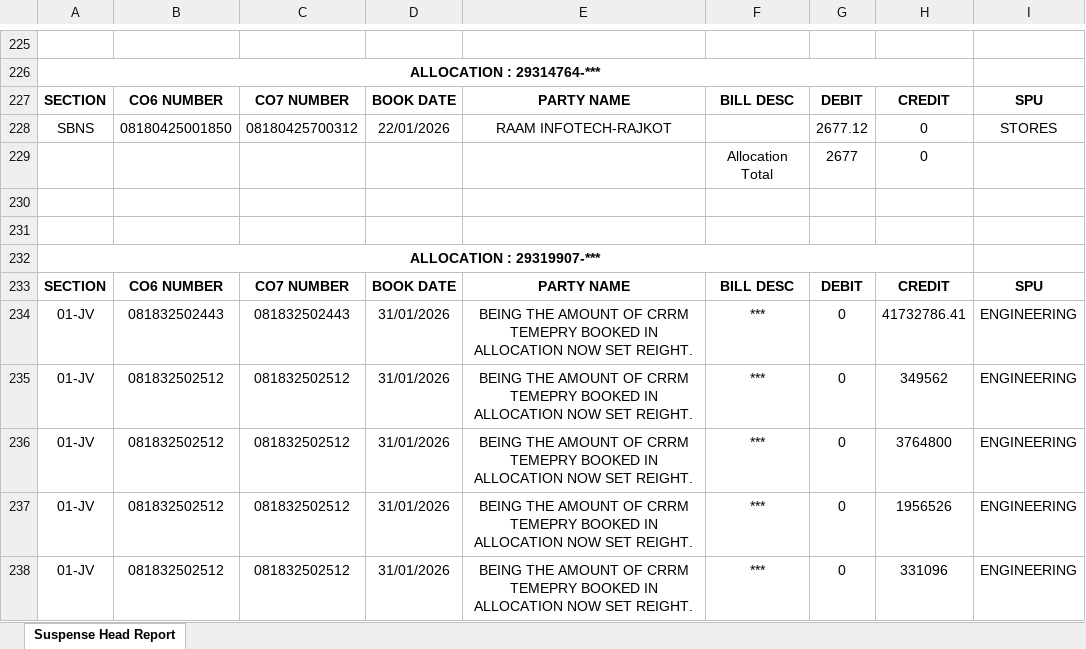
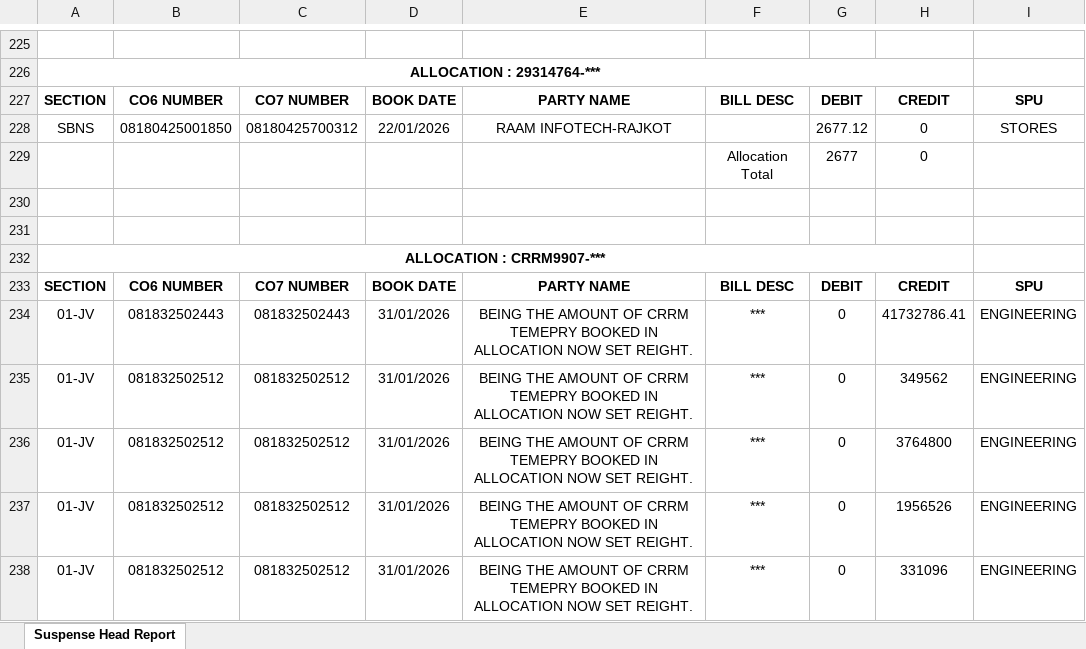
Before and after one commit to hvsharma-railway/daybook, an Excel workbook: daybook-generated-files/5.xlsx, sheet Suspense Head Report, drawn as a sheet; only a part is shown, gaps mark what is left out; values as stored, in another font and other column widths than the file's, no borders; the diff names each change by its address in the sheet, - before the commit and + after, or states it on an @@ line.

```diff
--- a/daybook-generated-files/5.xlsx (sheet Suspense Head Report)
+++ b/daybook-generated-files/5.xlsx (sheet Suspense Head Report)
-A232: ALLOCATION : 29319907-***
+A232: ALLOCATION : CRRM9907-***
```
Also changed, not shown: daybook-generated-files/9.xlsx, 2 other files.
